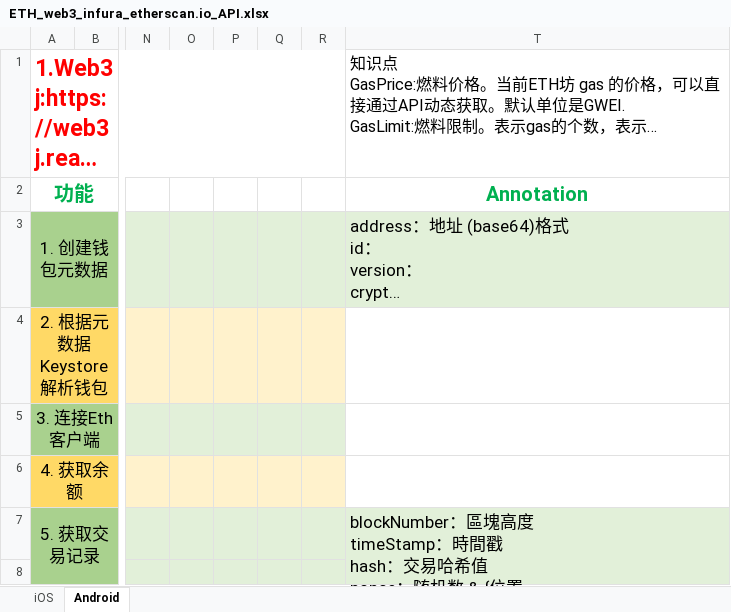
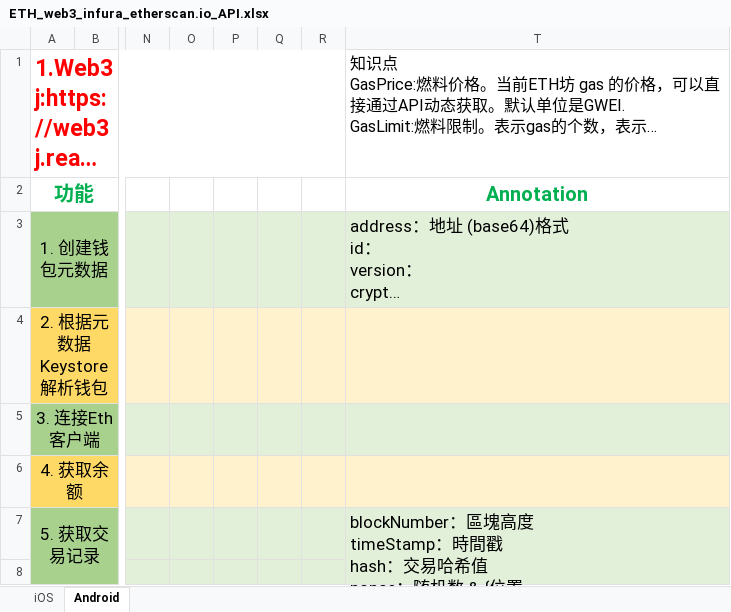
Before and after one commit to Catherinelhl/ETHDemo, an Excel workbook: Android/ETHDemo/ETH_web3_infura_etherscan.io_API.xlsx, sheet Android, drawn as a sheet; only a part is shown, gaps mark what is left out; long unchanged cells end in …; values as stored, in another font and other column widths than the file's, no borders; the diff covers the shown part only; the diff names each change by its address in the sheet, - before the commit and + after, or states it on an @@ line.

Commit message:
review annotation

```diff
--- a/Android/ETHDemo/ETH_web3_infura_etherscan.io_API.xlsx (sheet Android)
+++ b/Android/ETHDemo/ETH_web3_infura_etherscan.io_API.xlsx (sheet Android)
-T4 fill: none
+T4 fill: #FFF2CC
-T5 fill: none
+T5 fill: #E2F0D9
-T6 fill: none
+T6 fill: #FFF2CC
```
Also changed, not shown: 2 edited cells and cell formats elsewhere in this sheet.
